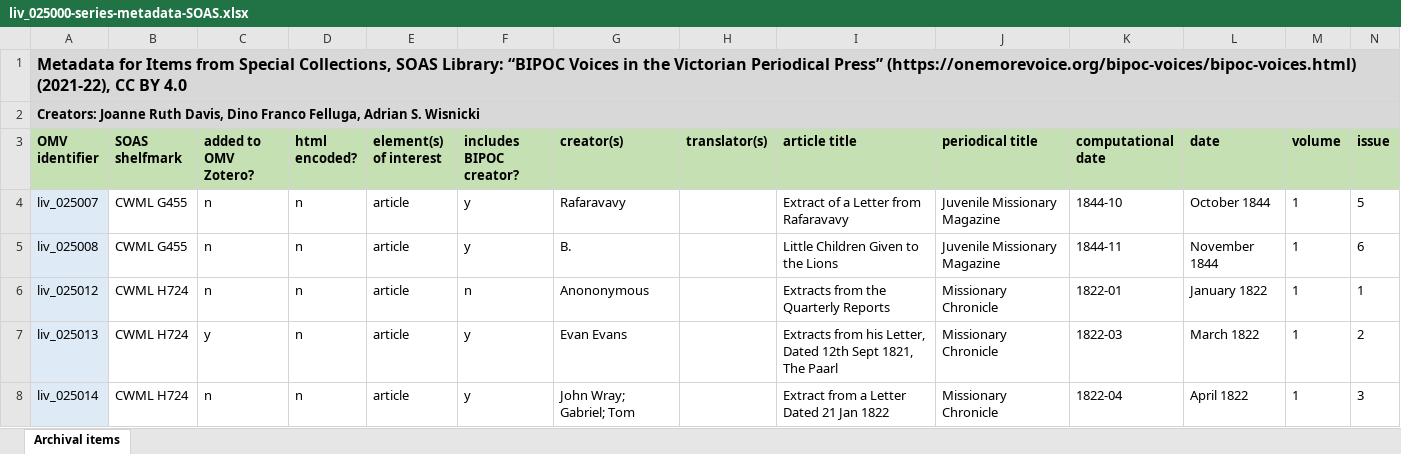
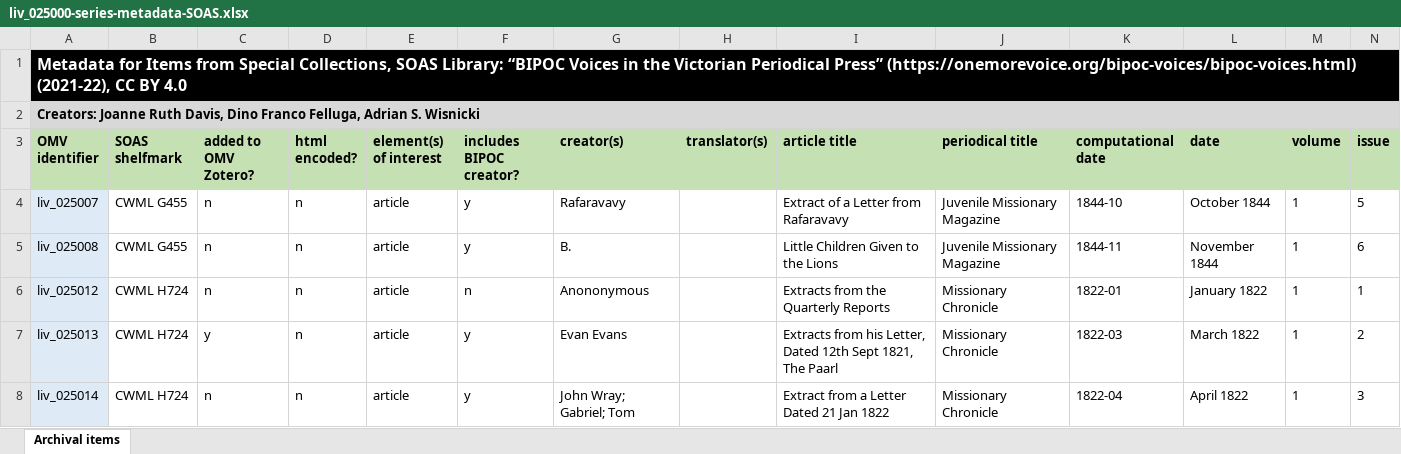
Before and after one commit to livingstoneonline/onemorevoice, an Excel workbook: xlsx/liv_025000-series-metadata-SOAS/liv_025000-series-metadata-SOAS.xlsx, sheet Archival items, drawn as a sheet; only a part is shown; values as stored, in another font and other column widths than the file's, no borders; charts and pictures not drawn; the diff covers the shown part only; the diff names each change by its address in the sheet, - before the commit and + after, or states it on an @@ line.

Commit message:
u xlsx

```diff
--- a/xlsx/liv_025000-series-metadata-SOAS/liv_025000-series-metadata-SOAS.xlsx (sheet Archival items)
+++ b/xlsx/liv_025000-series-metadata-SOAS/liv_025000-series-metadata-SOAS.xlsx (sheet Archival items)
@@ A1 fill: #D8D8D8 → #000000, text colour: black → #FFFFFF @@
-B1:N1 fill: none
+B1:N1 fill: #000000
```
Also changed, not shown: cell formats elsewhere in this sheet, charts or pictures, xlsx/liv_026000-series-metadata-AMD/liv_026000-series-metadata-AMD.xlsx, 2 other files.
